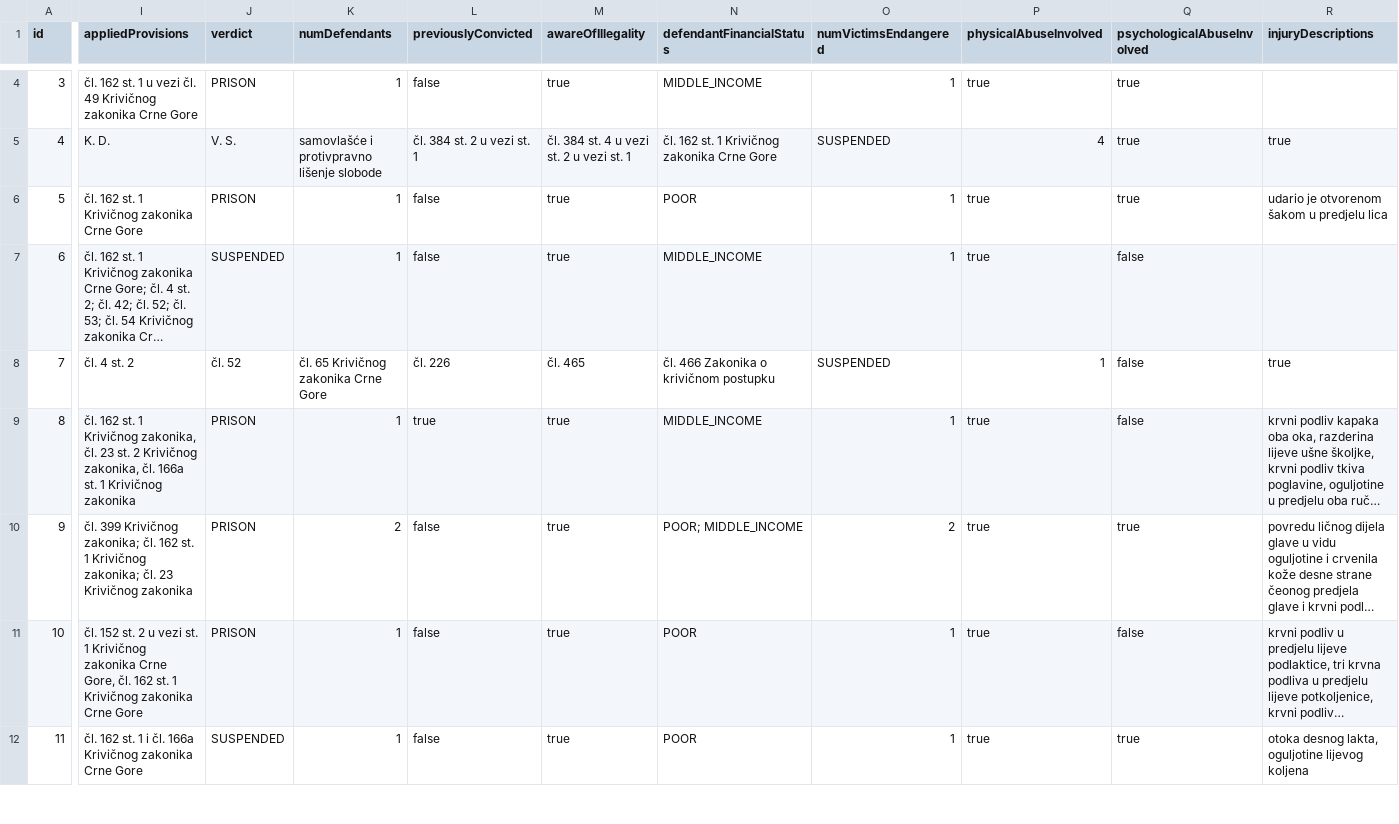
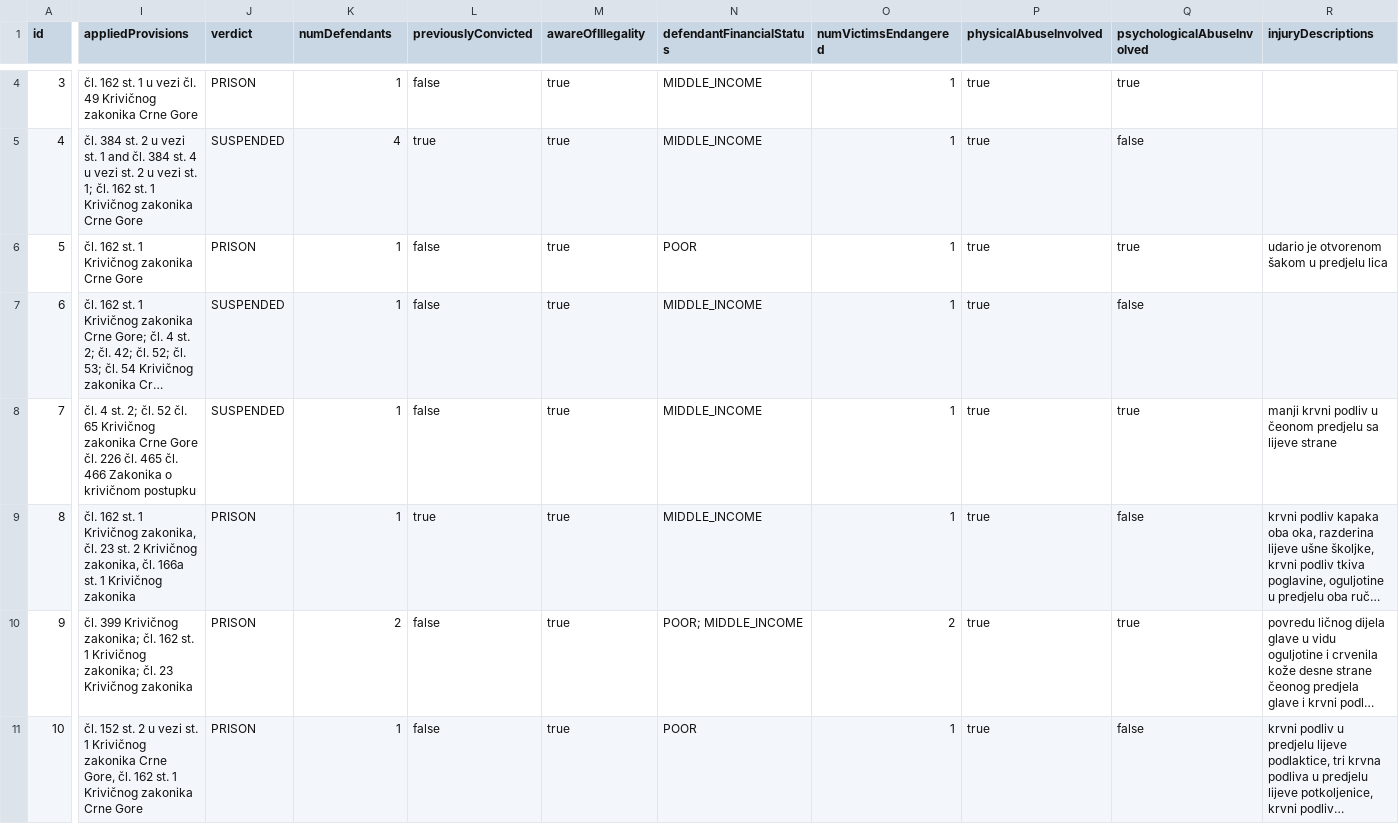
Before and after one commit to bmijanovic/judger, a CSV file: judgements/metadata.csv, drawn as a sheet; only a part is shown, gaps mark what is left out; the shorter side is filled out with more unchanged rows; long unchanged cells end in …; the diff covers the shown part only; the diff names each change by its address in the sheet, - before the commit and + after, or states it on an @@ line.

Commit message:
Update metadata.csv

```diff
--- a/judgements/metadata.csv
+++ b/judgements/metadata.csv
-I5 (appliedProvisions): K. D.
+I5 (appliedProvisions): čl. 384 st. 2 u vezi st. 1 and čl. 384 st. 4 u vezi st. 2 u vezi st. 1; čl. 162 st. 1 Krivičnog zakonika Crne Gore
-J5 (verdict): V. S.
+J5 (verdict): SUSPENDED
-K5 (numDefendants): samovlašće i protivpravno lišenje slobode
+K5 (numDefendants): 4
-L5 (previouslyConvicted): čl. 384 st. 2 u vezi st. 1
+L5 (previouslyConvicted): true
-M5 (awareOfIllegality): čl. 384 st. 4 u vezi st. 2 u vezi st. 1
+M5 (awareOfIllegality): true
-N5 (defendantFinancialStatus): čl. 162 st. 1 Krivičnog zakonika Crne Gore
+N5 (defendantFinancialStatus): MIDDLE_INCOME
-O5 (numVictimsEndangered): SUSPENDED
+O5 (numVictimsEndangered): 1
-P5 (physicalAbuseInvolved): 4
+P5 (physicalAbuseInvolved): true
-Q5 (psychologicalAbuseInvolved): true
+Q5 (psychologicalAbuseInvolved): false
-R5 (injuryDescriptions): true
+R5 (injuryDescriptions): (empty)
-I8 (appliedProvisions): …4 st. 2
+I8 (appliedProvisions): …4 st. 2; čl. 52 čl. 65 Krivičnog zakonika Crne Gore čl. 226 čl. 465 čl. 466 Zakonika o krivičnom postupku
-J8 (verdict): čl. 52
+J8 (verdict): SUSPENDED
-K8 (numDefendants): čl. 65 Krivičnog zakonika Crne Gore
+K8 (numDefendants): 1
-L8 (previouslyConvicted): čl. 226
+L8 (previouslyConvicted): false
-M8 (awareOfIllegality): čl. 465
+M8 (awareOfIllegality): true
-N8 (defendantFinancialStatus): čl. 466 Zakonika o krivičnom postupku
+N8 (defendantFinancialStatus): MIDDLE_INCOME
-O8 (numVictimsEndangered): SUSPENDED
+O8 (numVictimsEndangered): 1
-P8 (physicalAbuseInvolved): 1
+P8 (physicalAbuseInvolved): true
-Q8 (psychologicalAbuseInvolved): false
+Q8 (psychologicalAbuseInvolved): true
-R8 (injuryDescriptions): true
+R8 (injuryDescriptions): manji krvni podliv u čeonom predjelu sa lijeve strane
```
Also changed, not shown: 40 edited cells elsewhere in this file.
